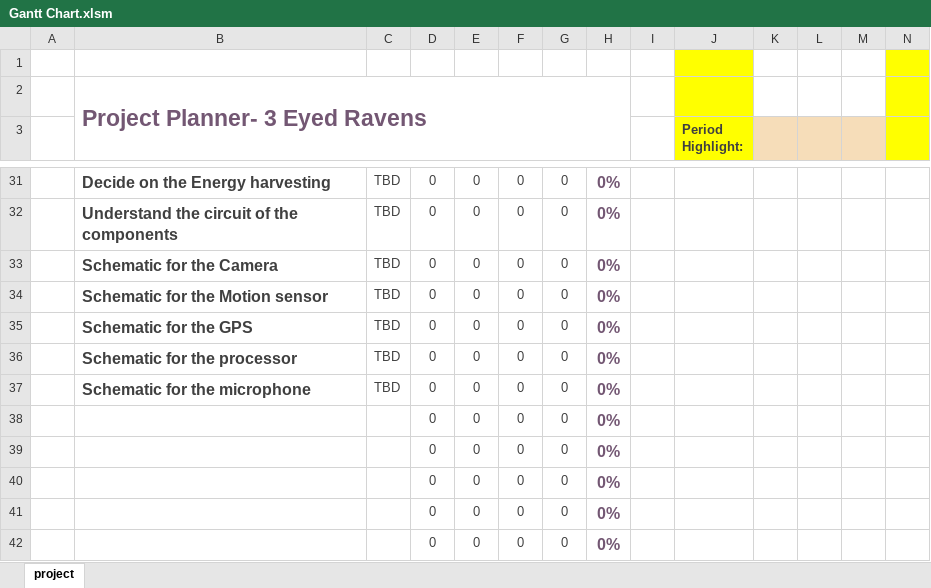
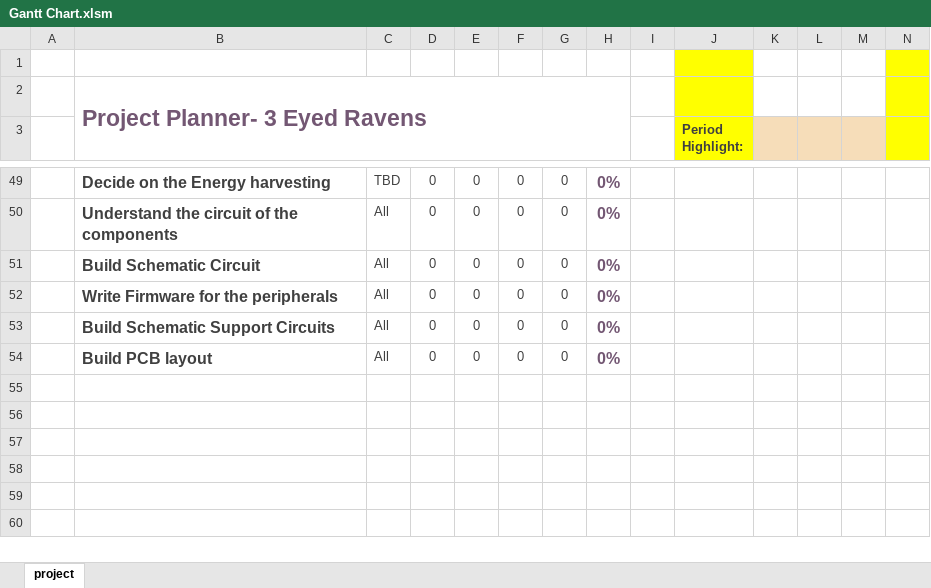
Before and after one commit to Maitri-13/low-power, an Excel workbook: Documentation/Gantt Chart.xlsm, sheet project, drawn as a sheet; only a part is shown, gaps mark what is left out; values as stored, in another font and other column widths than the file's, no borders; charts and pictures and conditional formats not drawn; removed rows and columns are numbered as before the commit, all else as after; rows hold the shown columns only; the diff covers the shown part only; the diff names each change by its address in the sheet, - before the commit and + after, or states it on an @@ line.

```diff
--- a/Documentation/Gantt Chart.xlsm (sheet project)
+++ b/Documentation/Gantt Chart.xlsm (sheet project)
-C50:C52: TBD
+C50:C52: All
-B51: Schematic for the Camera
+B51: Build Schematic Circuit
-B52: Schematic for the Motion sensor
+B52: Write Firmware for the peripherals
-row 35:  | Schematic for the GPS | TBD | 0 | 0 | 0 | 0 | 0%
-B53: Schematic for the processor
+B53: Build Schematic Support Circuits
-C53:C54: TBD
+C53:C54: All
-B54: Schematic for the microphone
+B54: Build PCB layout
-row 38:  |  |  | 0 | 0 | 0 | 0 | 0%
-row 39:  |  |  | 0 | 0 | 0 | 0 | 0%
-row 40:  |  |  | 0 | 0 | 0 | 0 | 0%
-row 41:  |  |  | 0 | 0 | 0 | 0 | 0%
-row 42:  |  |  | 0 | 0 | 0 | 0 | 0%
```
Also changed, not shown: 18 added rows and 6 edited cells elsewhere in this sheet, charts or pictures.
